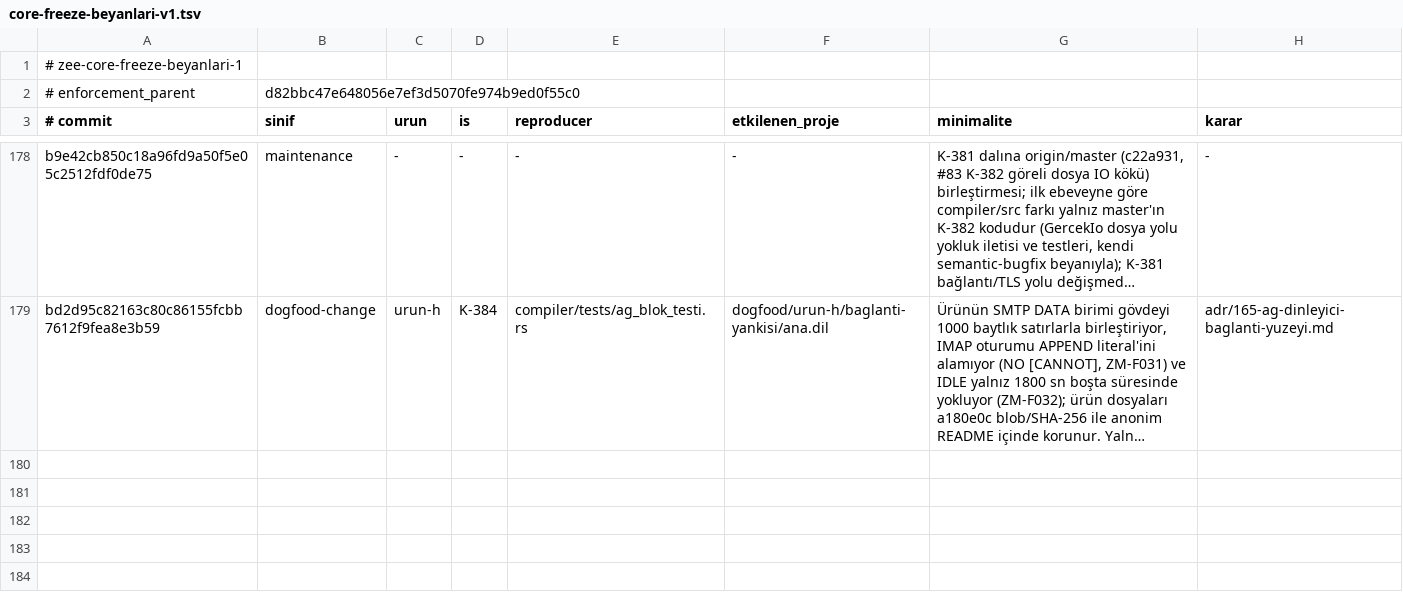
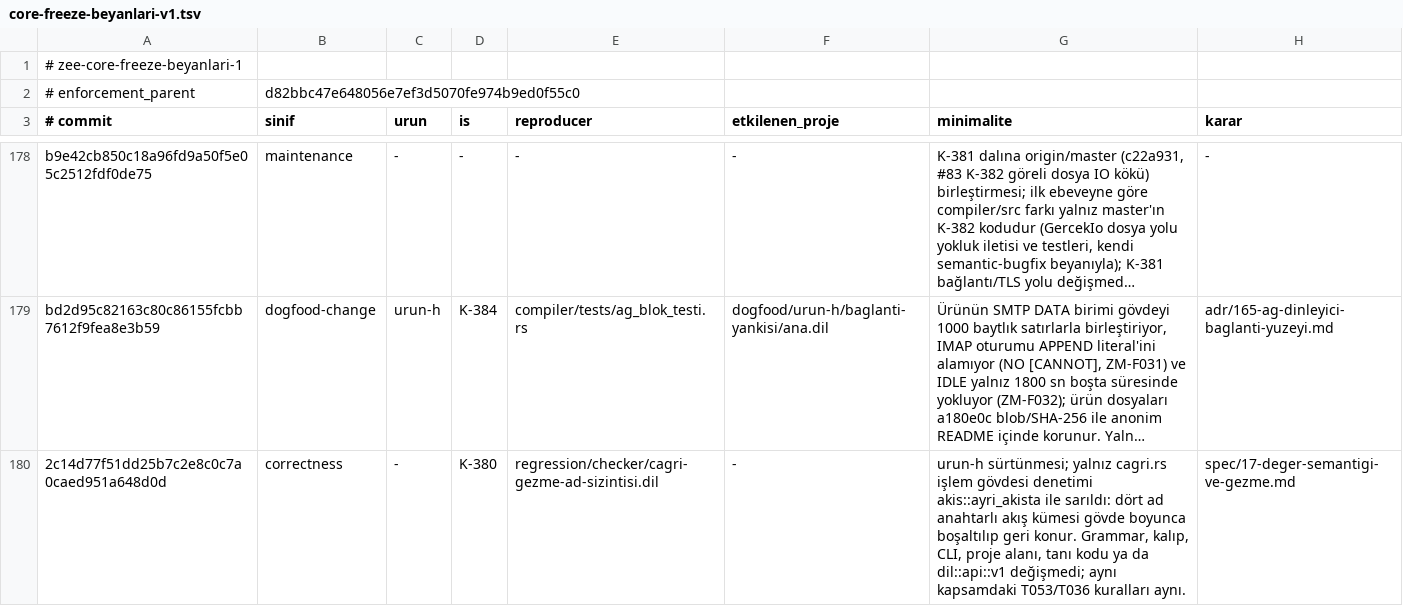
Before and after one commit to merbay-erp/zee, a TSV file: docs/core-freeze-beyanlari-v1.tsv, drawn as a sheet; only a part is shown, gaps mark what is left out; long unchanged cells end in …; the diff names each change by its address in the sheet, - before the commit and + after, or states it on an @@ line.

```diff
--- a/docs/core-freeze-beyanlari-v1.tsv
+++ b/docs/core-freeze-beyanlari-v1.tsv
+row 180: 2c14d77f51dd25b7c2e8c0c7a0caed951a648d0d | correctness | - | K-380 | regression/checker/cagri-gezme-ad-sizintisi.dil | - | urun-h sürtünmesi; yalnız cagri.rs işlem gövdesi denetimi akis::ayri_akista ile sarıldı: dört ad anahtarlı akış kümesi gövde boyunca boşaltılıp geri konur. Grammar, kalıp, CLI, proje alanı, tanı kodu ya da dil::api::v1 değişmedi; aynı kapsamdaki T053/T036 kuralları aynı. | spec/17-deger-semantigi-ve-gezme.md
```
Also changed, not shown: docs/compiler-degisiklik-beyanlari-v1.tsv, regression/v2.tsv, 6 other files.
